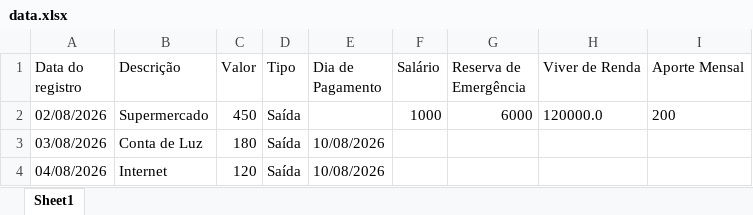
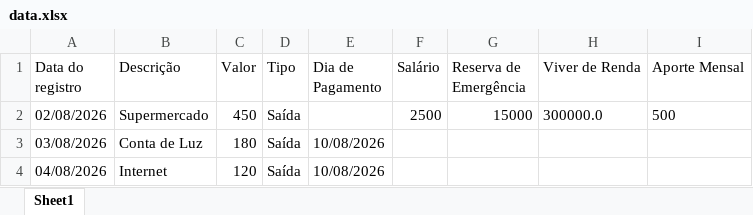
Before and after one commit to ArthurF199/Projeto-FinancIA, an Excel workbook: data.xlsx, sheet Sheet1, drawn as a sheet; only a part is shown; values as stored, in another font and other column widths than the file's, no borders; the diff names each change by its address in the sheet, - before the commit and + after, or states it on an @@ line.

```diff
--- a/data.xlsx (sheet Sheet1)
+++ b/data.xlsx (sheet Sheet1)
-F2 (Salário): 1000
+F2 (Salário): 2500
-G2 (Reserva de Emergência): 6000
+G2 (Reserva de Emergência): 15000
-H2 (Viver de Renda): 120000.0
+H2 (Viver de Renda): 300000.0
-I2 (Aporte Mensal): 200
+I2 (Aporte Mensal): 500
```
Also changed, not shown: 1 other file.
